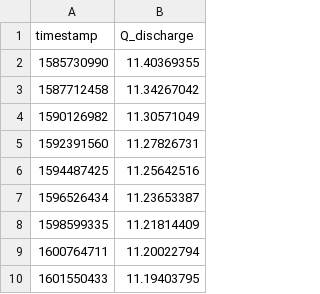
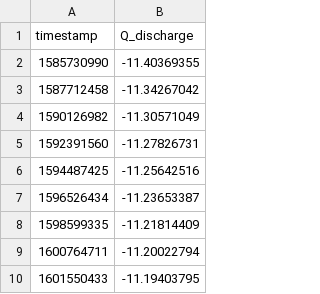
Before and after one commit to rgasper/battery-dev, a CSV file: results/BatteryDEV_challenge_1_template.csv, drawn as a sheet; the diff names each change by its address in the sheet, - before the commit and + after, or states it on an @@ line.

Commit message:
Update BatteryDEV_challenge_1_template.csv

```diff
--- a/results/BatteryDEV_challenge_1_template.csv
+++ b/results/BatteryDEV_challenge_1_template.csv
-B2 (Q_discharge): 11.40369355
+B2 (Q_discharge): -11.40369355
-B3 (Q_discharge): 11.34267042
+B3 (Q_discharge): -11.34267042
-B4 (Q_discharge): 11.30571049
+B4 (Q_discharge): -11.30571049
-B5 (Q_discharge): 11.27826731
+B5 (Q_discharge): -11.27826731
-B6 (Q_discharge): 11.25642516
+B6 (Q_discharge): -11.25642516
-B7 (Q_discharge): 11.23653387
+B7 (Q_discharge): -11.23653387
-B8 (Q_discharge): 11.21814409
+B8 (Q_discharge): -11.21814409
-B9 (Q_discharge): 11.20022794
+B9 (Q_discharge): -11.20022794
-B10 (Q_discharge): 11.19403795
+B10 (Q_discharge): -11.19403795
```
